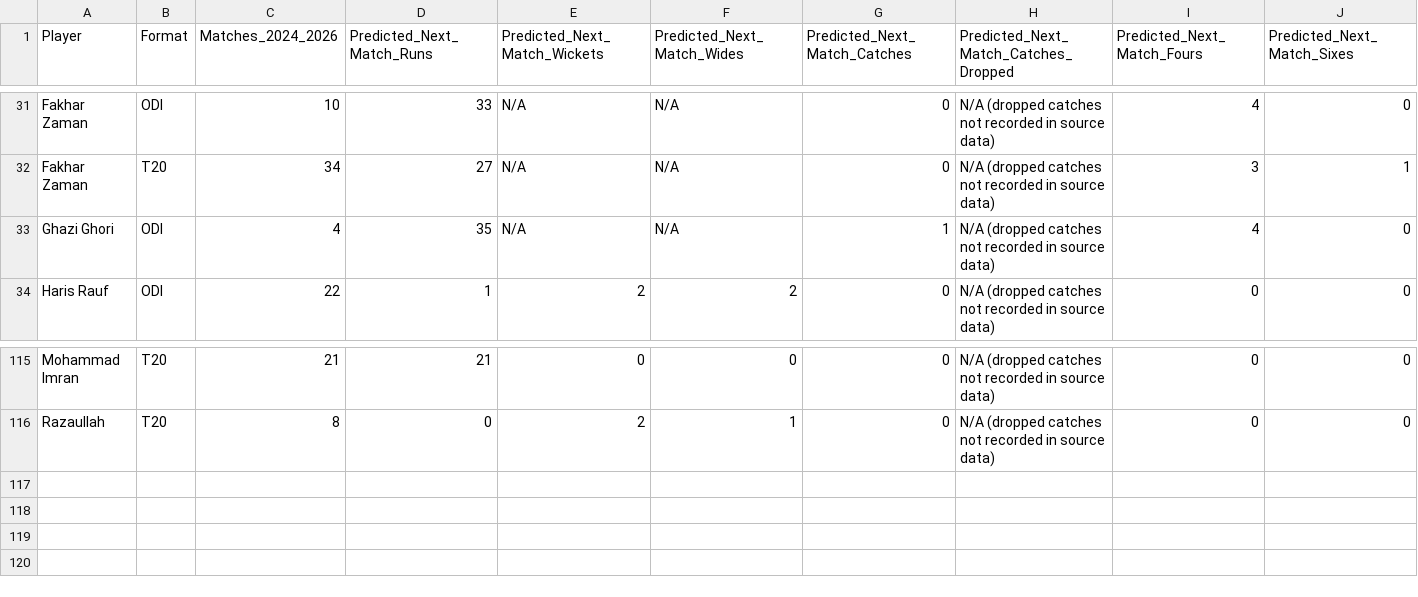
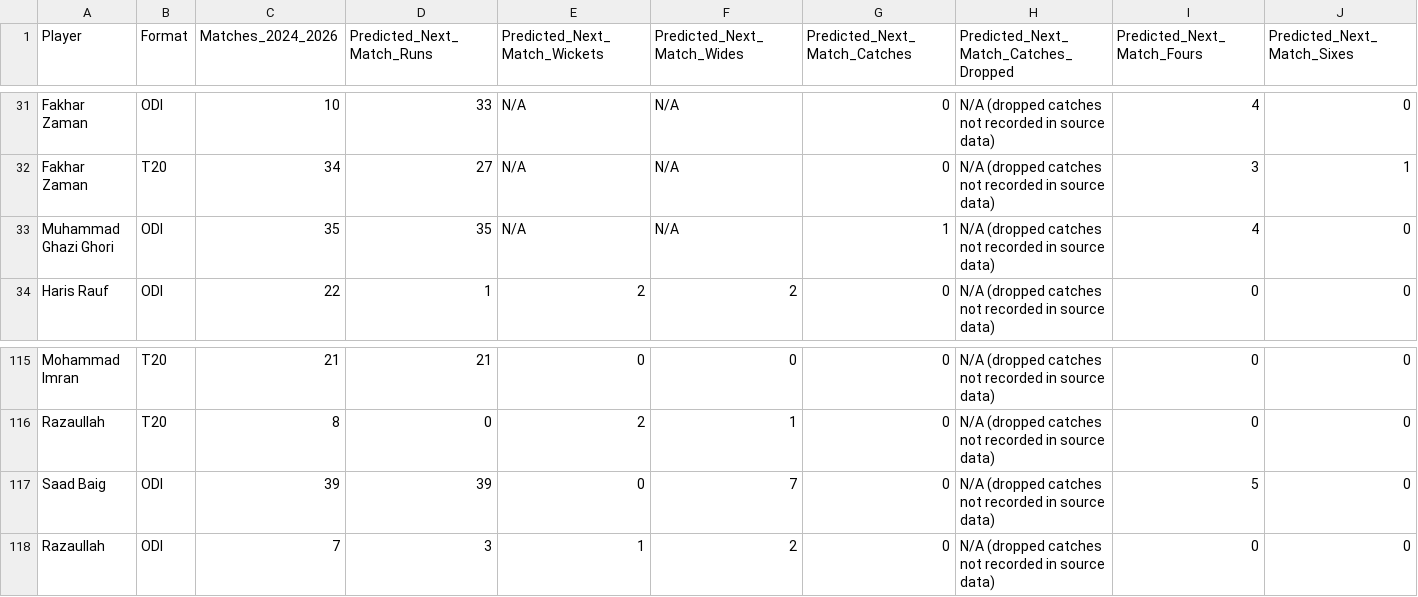
Before and after one commit to Ishad-Shyamal/R26-IT-096, a CSV file: server/microservice-2/predictions/Pakistan.csv, drawn as a sheet; only a part is shown, gaps mark what is left out; rows hold the shown columns only; the diff names each change by its address in the sheet, - before the commit and + after, or states it on an @@ line.

```diff
--- a/server/microservice-2/predictions/Pakistan.csv
+++ b/server/microservice-2/predictions/Pakistan.csv
-A33 (Player): Ghazi Ghori
+A33 (Player): Muhammad Ghazi Ghori
-C33 (Matches_2024_2026): 4
+C33 (Matches_2024_2026): 35
+row 117: Saad Baig | ODI | 39 | 39 | 0 | 7 | 0 | N/A (dropped catches not recorded in source data) | 5 | 0
+row 118: Razaullah | ODI | 7 | 3 | 1 | 2 | 0 | N/A (dropped catches not recorded in source data) | 0 | 0
```
Also changed, not shown: server/microservice-2/predictions/India.csv, server/microservice-3/python_ml/data/processed/future_odi_master.csv, 6 other files.
